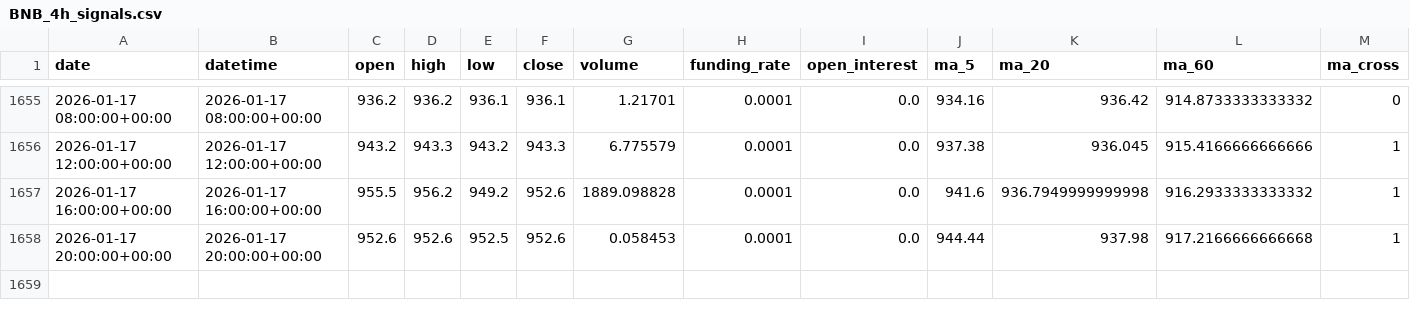
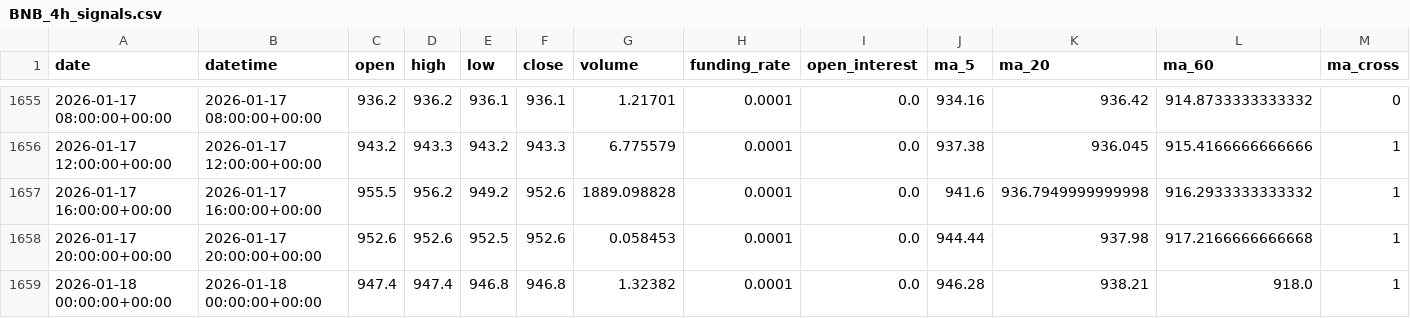
Before and after one commit to zhqin020/ai-crypto-agent, a CSV file: signals/BNB_4h_signals.csv, drawn as a sheet; only a part is shown, gaps mark what is left out; rows hold the shown columns only; the diff names each change by its address in the sheet, - before the commit and + after, or states it on an @@ line.

```diff
--- a/signals/BNB_4h_signals.csv
+++ b/signals/BNB_4h_signals.csv
+row 1659: 2026-01-18 00:00:00+00:00 | 2026-01-18 00:00:00+00:00 | 947.4 | 947.4 | 946.8 | 946.8 | 1.32382 | 0.0001 | 0.0 | 946.28 | 938.21 | 918.0 | 1
```
Also changed, not shown: csv_data/DOGE_4h.csv, signals/BTC_4h_signals.csv, 21 other files.
